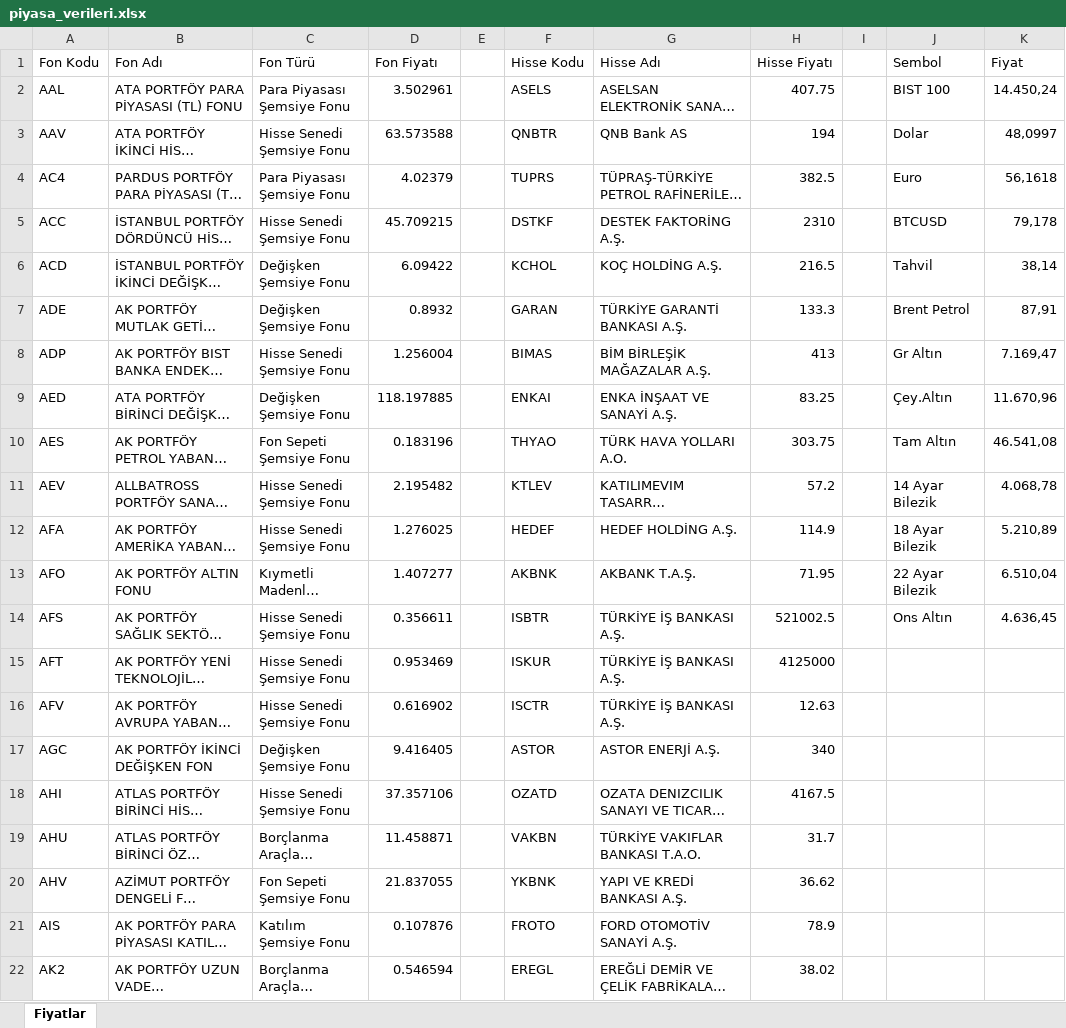
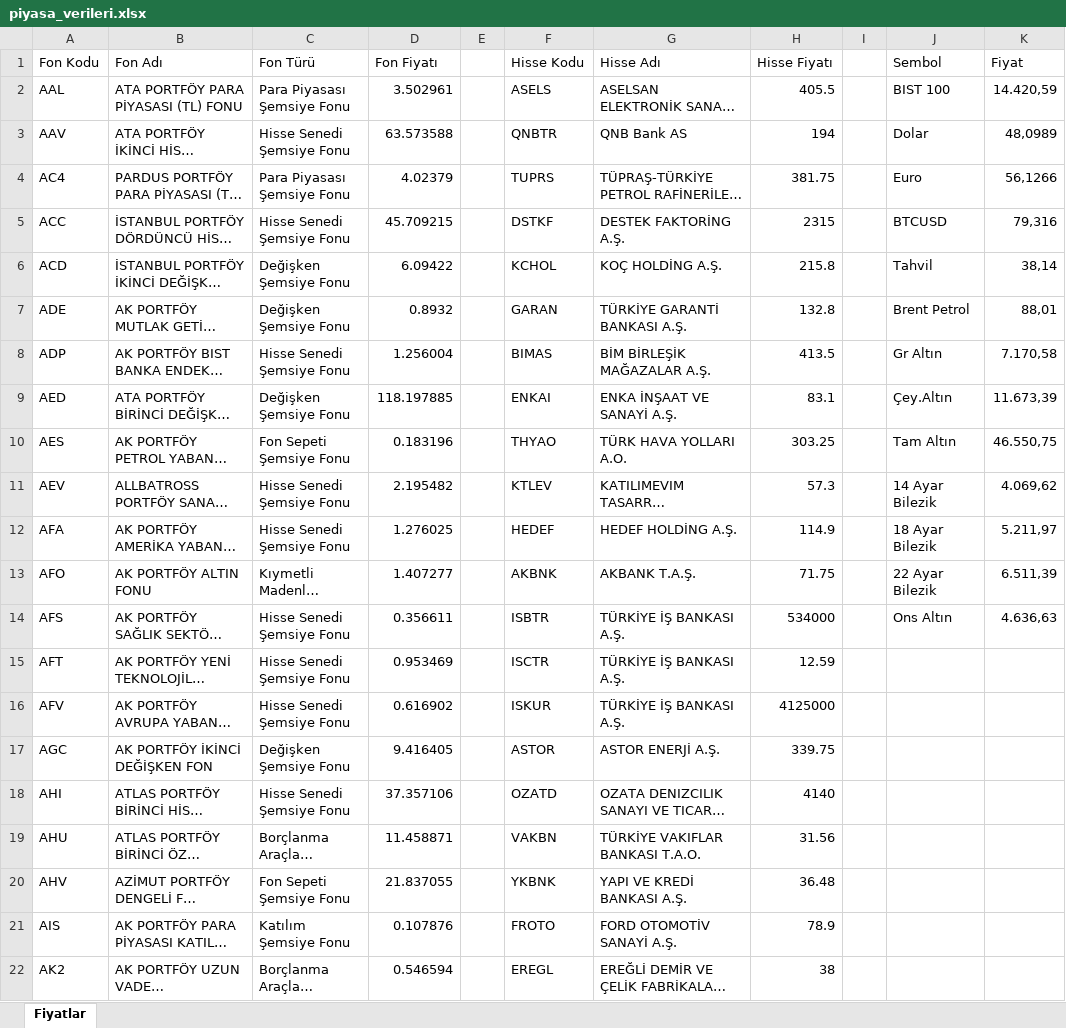
Before and after one commit to fkcengizhan-crypto/fhfiyat, an Excel workbook: piyasa_verileri.xlsx, sheet Fiyatlar, drawn as a sheet; only a part is shown; long unchanged cells end in …; values as stored, in another font and other column widths than the file's, no borders; table styles not drawn; the diff covers the shown part only; the diff names each change by its address in the sheet, - before the commit and + after, or states it on an @@ line.

```diff
--- a/piyasa_verileri.xlsx (sheet Fiyatlar)
+++ b/piyasa_verileri.xlsx (sheet Fiyatlar)
-H2 (Hisse Fiyatı): 407.75
+H2 (Hisse Fiyatı): 405.5
-K2 (Fiyat): 14.450,24
+K2 (Fiyat): 14.420,59
-K3 (Fiyat): 48,0997
+K3 (Fiyat): 48,0989
-H4 (Hisse Fiyatı): 382.5
+H4 (Hisse Fiyatı): 381.75
-K4 (Fiyat): 56,1618
+K4 (Fiyat): 56,1266
-H5 (Hisse Fiyatı): 2310
+H5 (Hisse Fiyatı): 2315
-K5 (Fiyat): 79,178
+K5 (Fiyat): 79,316
-H6 (Hisse Fiyatı): 216.5
+H6 (Hisse Fiyatı): 215.8
-H7 (Hisse Fiyatı): 133.3
+H7 (Hisse Fiyatı): 132.8
-K7 (Fiyat): 87,91
+K7 (Fiyat): 88,01
-H8 (Hisse Fiyatı): 413
+H8 (Hisse Fiyatı): 413.5
-K8 (Fiyat): 7.169,47
+K8 (Fiyat): 7.170,58
-H9 (Hisse Fiyatı): 83.25
+H9 (Hisse Fiyatı): 83.1
-K9 (Fiyat): 11.670,96
+K9 (Fiyat): 11.673,39
-H10 (Hisse Fiyatı): 303.75
+H10 (Hisse Fiyatı): 303.25
-K10 (Fiyat): 46.541,08
+K10 (Fiyat): 46.550,75
-H11 (Hisse Fiyatı): 57.2
+H11 (Hisse Fiyatı): 57.3
-K11 (Fiyat): 4.068,78
+K11 (Fiyat): 4.069,62
-K12 (Fiyat): 5.210,89
+K12 (Fiyat): 5.211,97
-H13 (Hisse Fiyatı): 71.95
+H13 (Hisse Fiyatı): 71.75
-K13 (Fiyat): 6.510,04
+K13 (Fiyat): 6.511,39
-H14 (Hisse Fiyatı): 521002.5
+H14 (Hisse Fiyatı): 534000
-K14 (Fiyat): 4.636,45
+K14 (Fiyat): 4.636,63
-F15 (Hisse Kodu): ISKUR
+F15 (Hisse Kodu): ISCTR
-H15 (Hisse Fiyatı): 4125000
+H15 (Hisse Fiyatı): 12.59
-F16 (Hisse Kodu): ISCTR
+F16 (Hisse Kodu): ISKUR
-H16 (Hisse Fiyatı): 12.63
+H16 (Hisse Fiyatı): 4125000
-H17 (Hisse Fiyatı): 340
+H17 (Hisse Fiyatı): 339.75
-H18 (Hisse Fiyatı): 4167.5
+H18 (Hisse Fiyatı): 4140
-H19 (Hisse Fiyatı): 31.7
+H19 (Hisse Fiyatı): 31.56
-H20 (Hisse Fiyatı): 36.62
+H20 (Hisse Fiyatı): 36.48
-H22 (Hisse Fiyatı): 38.02
+H22 (Hisse Fiyatı): 38
```
Also changed, not shown: 517 edited cells elsewhere in this sheet, 1 other file.
